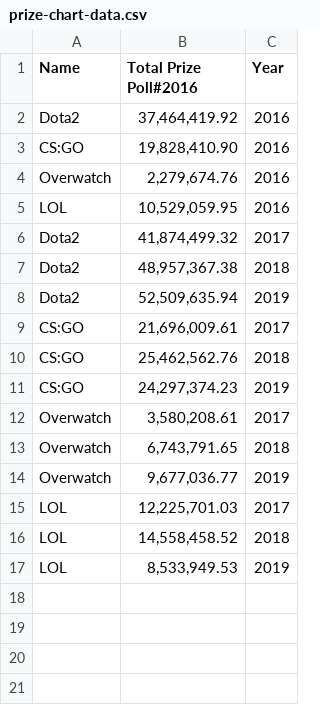
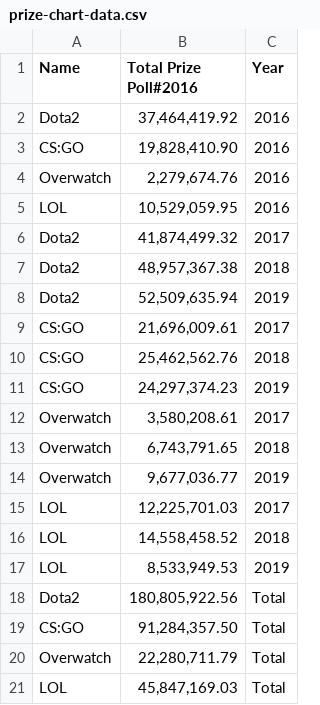
Before and after one commit to Xiao-Wang-UCSD/EsportPlayer, a CSV file: data/prize-chart-data.csv, drawn as a sheet.

```diff
--- a/data/prize-chart-data.csv
+++ b/data/prize-chart-data.csv
@@ -17 +17,5 @@ LOL,"14,558,458.52",2018
 LOL,"8,533,949.53",2019
+Dota2,"180,805,922.56",Total
+CS:GO,"91,284,357.50",Total
+Overwatch,"22,280,711.79",Total
+LOL,"45,847,169.03",Total
```
